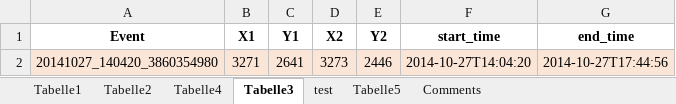
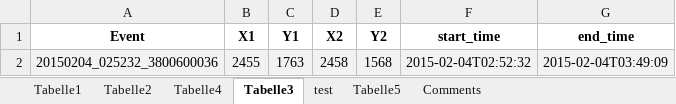
Before and after one commit to Delberin-Ali/JVH_i4ds, an Excel workbook: scripts/IRIS_AIA.xlsx, sheet Tabelle3, drawn as a sheet; values as stored, in another font and other column widths than the file's, no borders; table styles not drawn; removed rows and columns are numbered as before the commit, all else as after; the diff names each change by its address in the sheet, - before the commit and + after, or states it on an @@ line.

```diff
--- a/scripts/IRIS_AIA.xlsx (sheet Tabelle3)
+++ b/scripts/IRIS_AIA.xlsx (sheet Tabelle3)
-row 2: 20141027_140420_3860354980 | 3271 | 2641 | 3273 | 2446 | 2014-10-27T14:04:20 | 2014-10-27T17:44:56
+row 2: 20150204_025232_3800600036 | 2455 | 1763 | 2458 | 1568 | 2015-02-04T02:52:32 | 2015-02-04T03:49:09
```
Also changed, not shown: 4 other files.
